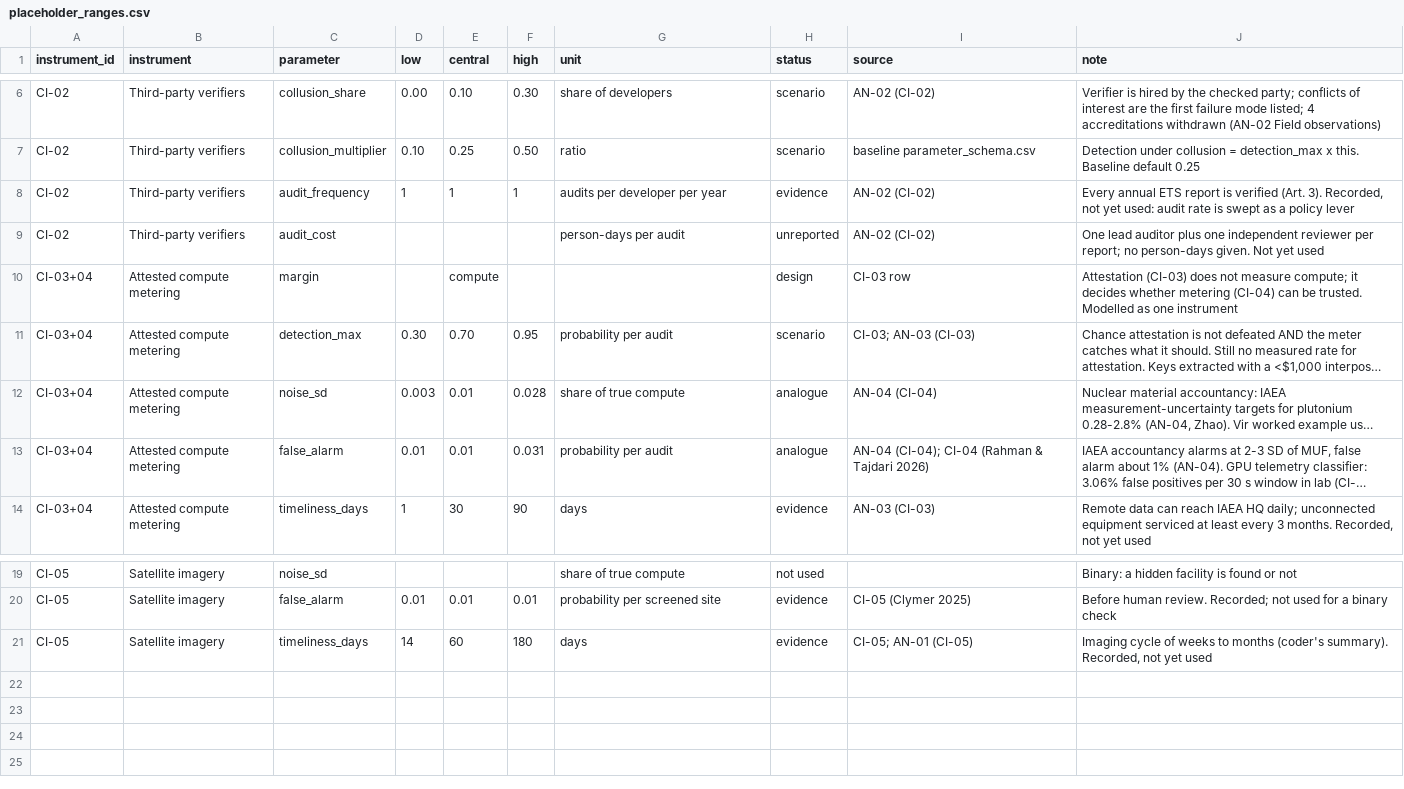
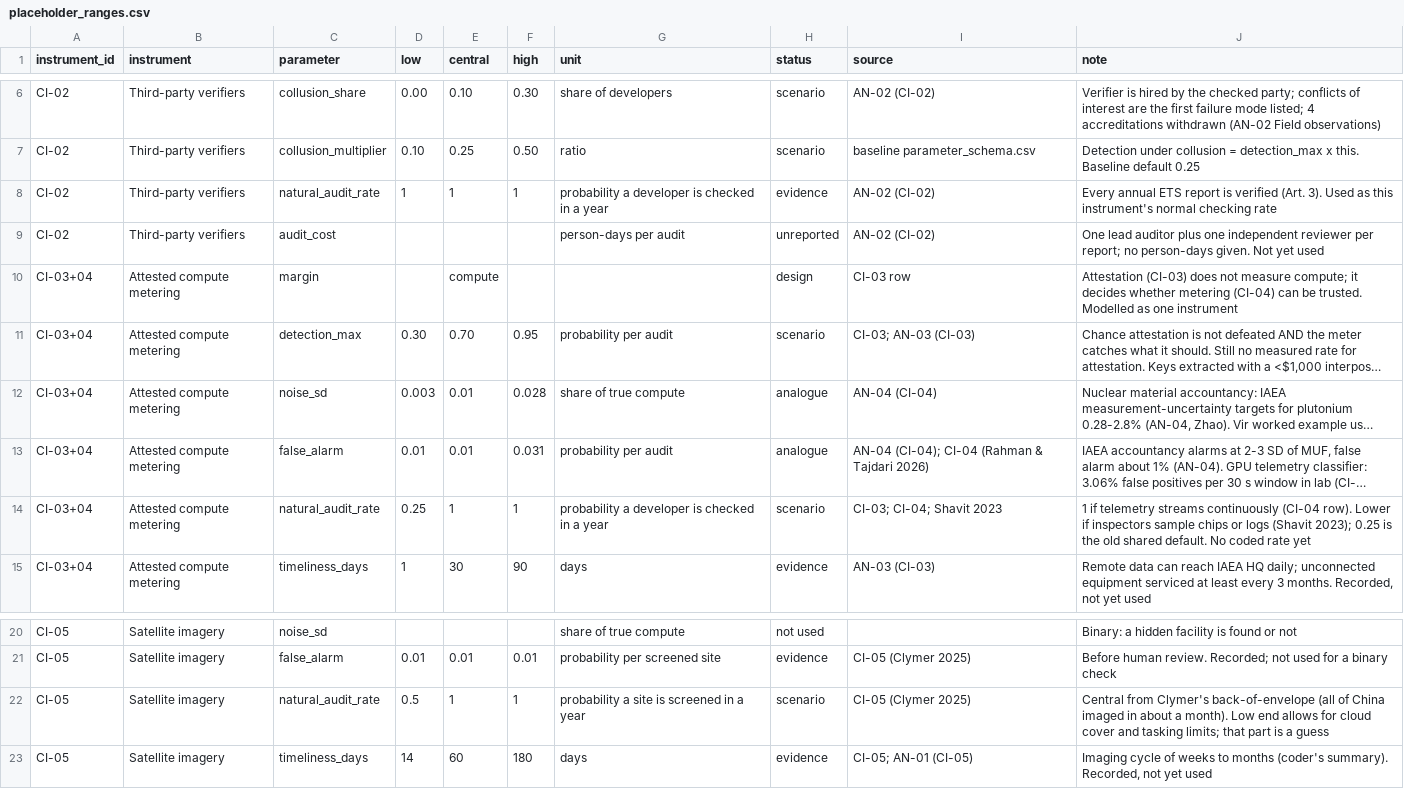
Before and after one commit to marketshaping/Verification-Evidence-Simulation, a CSV file: data/placeholder_ranges.csv, drawn as a sheet; only a part is shown, gaps mark what is left out; long unchanged cells end in …; the diff names each change by its address in the sheet, - before the commit and + after, or states it on an @@ line.

Commit message:
Third run: per-instrument checking rates, worst case, sensitivity; tidy repo

```diff
--- a/data/placeholder_ranges.csv
+++ b/data/placeholder_ranges.csv
-C8 (parameter): audit_frequency
+C8 (parameter): natural_audit_rate
-G8 (unit): audits per developer per year
+G8 (unit): probability a developer is checked in a year
-J8 (note): …(Art. 3). Recorded, not yet used: audit rate is swept as a policy lever
+J8 (note): …(Art. 3). Used as this instrument's normal checking rate
+row 14: CI-03+04 | Attested compute metering | natural_audit_rate | 0.25 | 1 | 1 | probability a developer is checked in a year | scenario | CI-03; CI-04; Shavit 2023 | 1 if telemetry streams continuously (CI-04 row). Lower if inspectors sample chips or logs (Shavit 2023); 0.25 is the old shared default. No coded rate yet
+row 22: CI-05 | Satellite imagery | natural_audit_rate | 0.5 | 1 | 1 | probability a site is screened in a year | scenario | CI-05 (Clymer 2025) | Central from Clymer's back-of-envelope (all of China imaged in about a month). Low end allows for cloud cover and tasking limits; that part is a guess
```
Also changed, not shown: data/policy_scenarios.csv, 37 other files.
